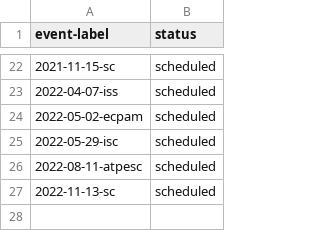
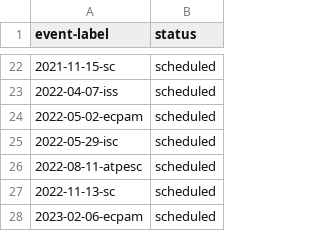
Before and after one commit to bssw-tutorial/bssw-tutorial.github.io, a CSV file: _data/tutorials.csv, drawn as a sheet; only a part is shown, gaps mark what is left out.

Commit message:
Initial version of 2023 ECP tutorial

```diff
--- a/_data/tutorials.csv
+++ b/_data/tutorials.csv
@@ -27 +27,2 @@ event-label,status
 2022-11-13-sc,scheduled
+2023-02-06-ecpam,scheduled
```
Also changed, not shown: 11 other files.
